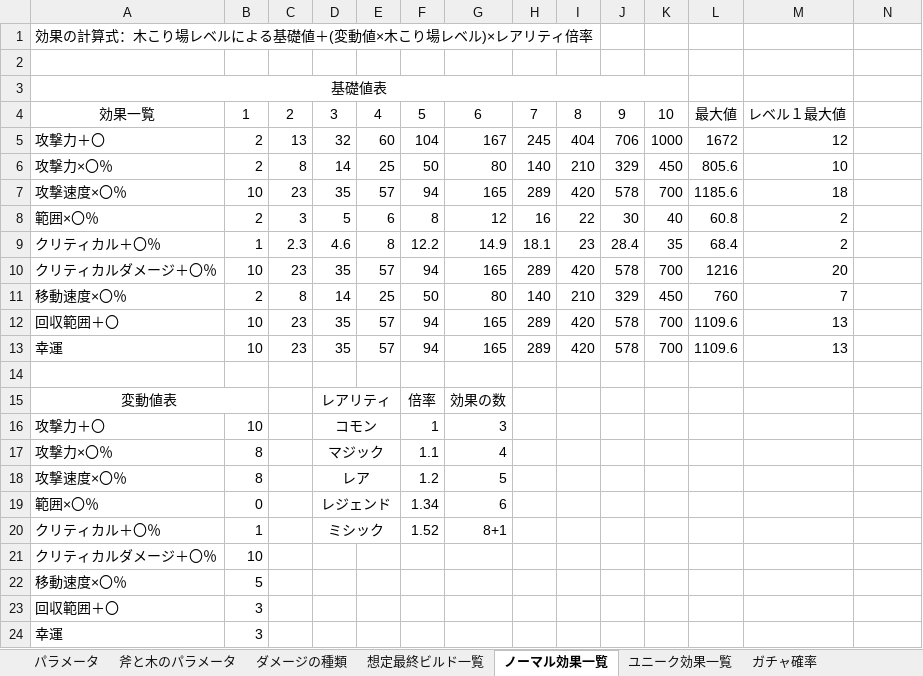
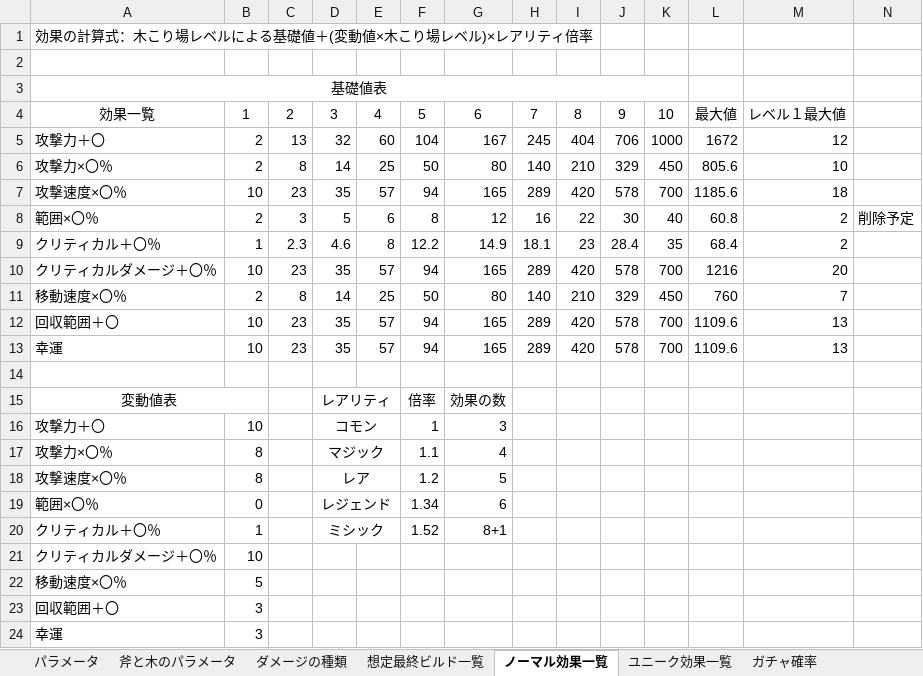
Before and after one commit to Zeidaaa/Sotuken, an Excel workbook: 設定資料xlsx.xlsx, sheet ノーマル効果一覧, drawn as a sheet; values as stored, in another font and other column widths than the file's, no borders; the diff names each change by its address in the sheet, - before the commit and + after, or states it on an @@ line.

```diff
--- a/設定資料xlsx.xlsx (sheet ノーマル効果一覧)
+++ b/設定資料xlsx.xlsx (sheet ノーマル効果一覧)
-N8: (empty)
+N8: 削除予定
```
Also changed, not shown: sheet パラメータ, sheet ユニーク効果一覧, 30 other files.
